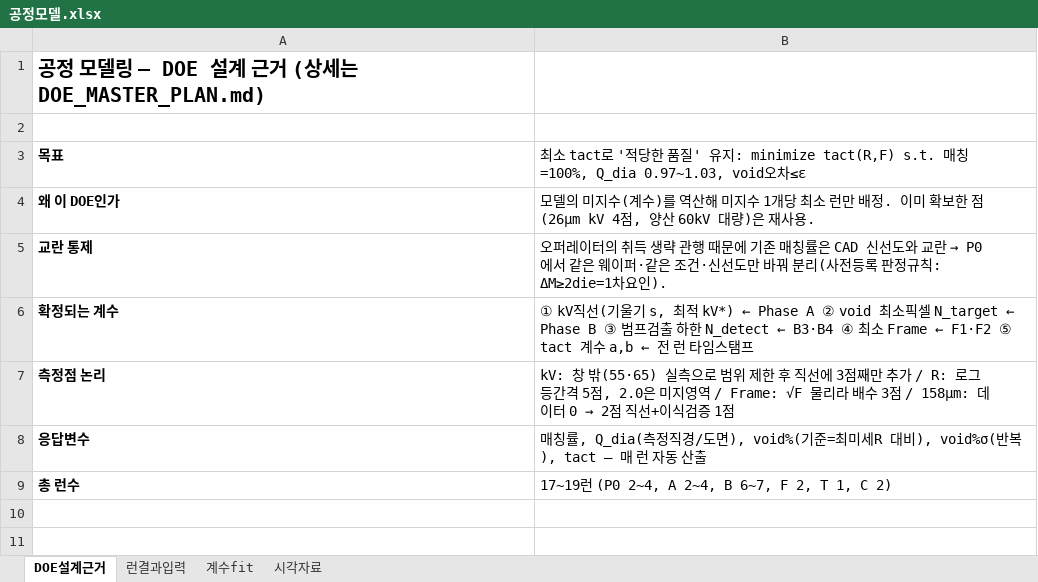
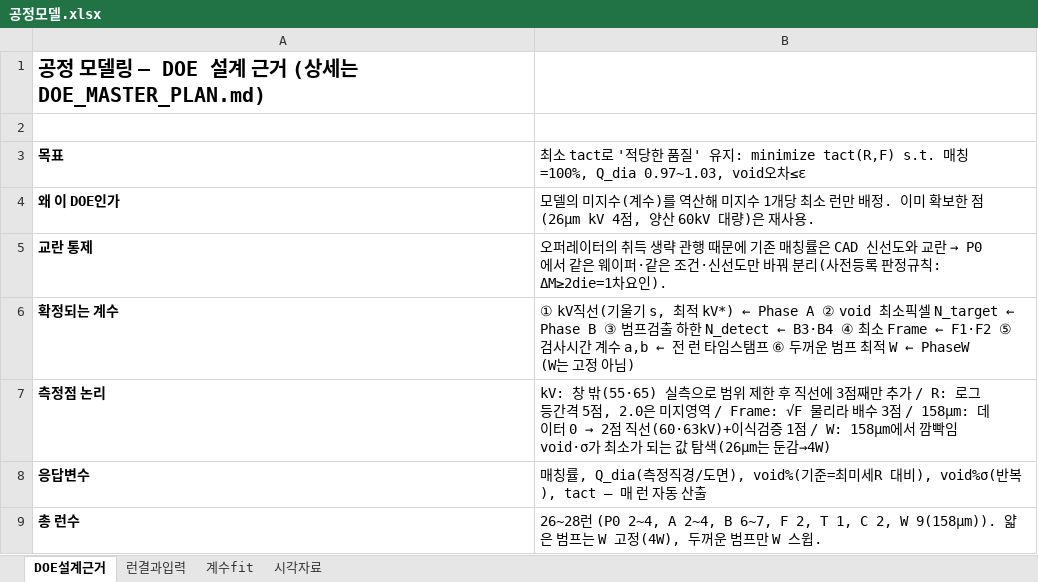
Before and after one commit to kimminkuy70-coder/Parameter, an Excel workbook: 계산모델_엑셀/공정모델.xlsx, sheet DOE설계근거, drawn as a sheet; values as stored, in another font and other column widths than the file's, no borders; the diff names each change by its address in the sheet, - before the commit and + after, or states it on an @@ line.

```diff
--- a/계산모델_엑셀/공정모델.xlsx (sheet DOE설계근거)
+++ b/계산모델_엑셀/공정모델.xlsx (sheet DOE설계근거)
-B6: …Frame ← F1·F2 ⑤ tact 계수 a,b ← 전 런 타임스탬프
+B6: …Frame ← F1·F2 ⑤ 검사시간 계수 a,b ← 전 런 타임스탬프 ⑥ 두꺼운 범프 최적 W ← PhaseW (W는 고정 아님)
-B7: …점 직선+이식검증 1점
+B7: …점 직선(60·63kV)+이식검증 1점 / W: 158µm에서 깜빡임void·σ가 최소가 되는 값 탐색(26µm는 둔감→4W)
-B9: 17~19런 (P0 2~4, A 2~4, B 6~7, F 2, T 1, C 2)
+B9: 26~28런 (P0 2~4, A 2~4, B 6~7, F 2, T 1, C 2, W 9(158µm)). 얇은 범프는 W 고정(4W), 두꺼운 범프만 W 스윕.
```
Also changed, not shown: sheet 런결과입력, sheet 계수fit, charts or pictures, 계산모델_엑셀/레시피모델.xlsx, 계산모델_엑셀/실험런시트.xlsx, 1 other file.
